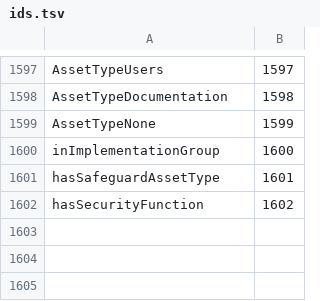
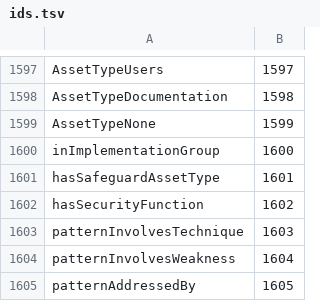
Before and after one commit to ITriskMgr/CyberRiskGuardian-Ontology, a TSV file: src/ids.tsv, drawn as a sheet; only a part is shown, gaps mark what is left out; the diff names each change by its address in the sheet, - before the commit and + after, or states it on an @@ line.

```diff
--- a/src/ids.tsv
+++ b/src/ids.tsv
+row 1603: patternInvolvesTechnique | 1603
+row 1604: patternInvolvesWeakness | 1604
+row 1605: patternAddressedBy | 1605
```
Also changed, not shown: 23 other files.
